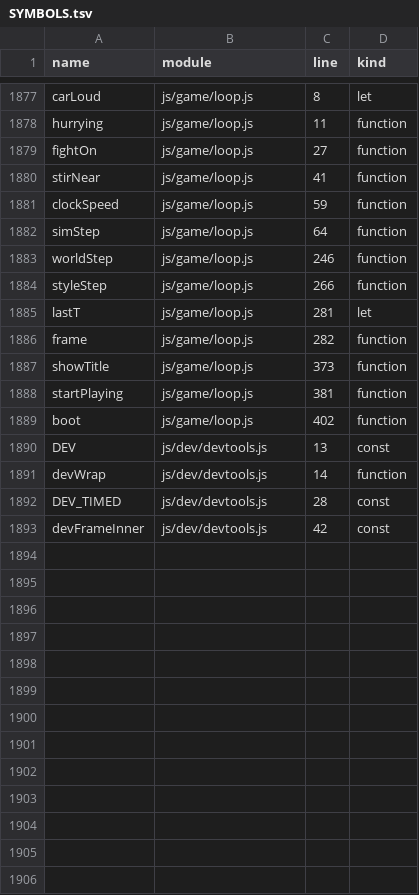
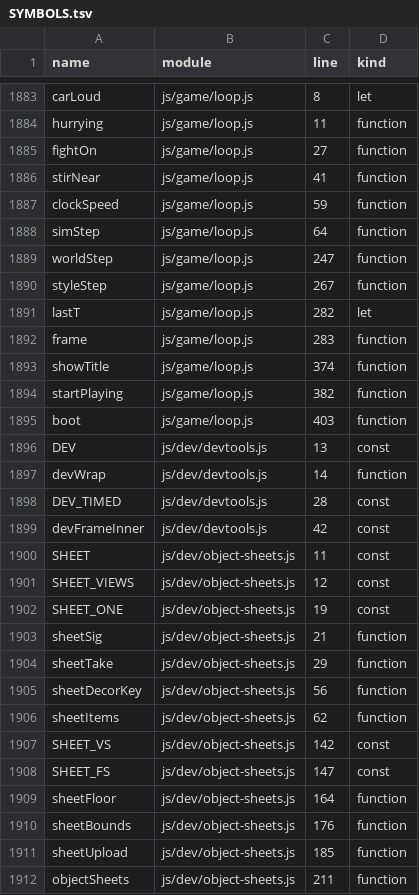
Before and after one commit to Kinein/NothingToSee, a TSV file: SYMBOLS.tsv, drawn as a sheet; only a part is shown, gaps mark what is left out; the diff covers the shown part only.

```diff
--- a/SYMBOLS.tsv
+++ b/SYMBOLS.tsv
@@ -1882,9 +1888,9 @@ clockSpeed	js/game/loop.js	59	function
 simStep	js/game/loop.js	64	function
-worldStep	js/game/loop.js	246	function
-styleStep	js/game/loop.js	266	function
-lastT	js/game/loop.js	281	let
-frame	js/game/loop.js	282	function
-showTitle	js/game/loop.js	373	function
-startPlaying	js/game/loop.js	381	function
-boot	js/game/loop.js	402	function
+worldStep	js/game/loop.js	247	function
+styleStep	js/game/loop.js	267	function
+lastT	js/game/loop.js	282	let
+frame	js/game/loop.js	283	function
+showTitle	js/game/loop.js	374	function
+startPlaying	js/game/loop.js	382	function
+boot	js/game/loop.js	403	function
 DEV	js/dev/devtools.js	13	const
@@ -1893 +1899,14 @@ DEV_TIMED	js/dev/devtools.js	28	const
 devFrameInner	js/dev/devtools.js	42	const
+SHEET	js/dev/object-sheets.js	11	const
+SHEET_VIEWS	js/dev/object-sheets.js	12	const
+SHEET_ONE	js/dev/object-sheets.js	19	const
+sheetSig	js/dev/object-sheets.js	21	function
+sheetTake	js/dev/object-sheets.js	29	function
+sheetDecorKey	js/dev/object-sheets.js	56	function
+sheetItems	js/dev/object-sheets.js	62	function
+SHEET_VS	js/dev/object-sheets.js	142	const
+SHEET_FS	js/dev/object-sheets.js	147	const
+sheetFloor	js/dev/object-sheets.js	164	function
+sheetBounds	js/dev/object-sheets.js	176	function
+sheetUpload	js/dev/object-sheets.js	185	function
+objectSheets	js/dev/object-sheets.js	211	function
```
Also changed, not shown: 6 added rows and 56 edited cells elsewhere in this file, 20 other files.
